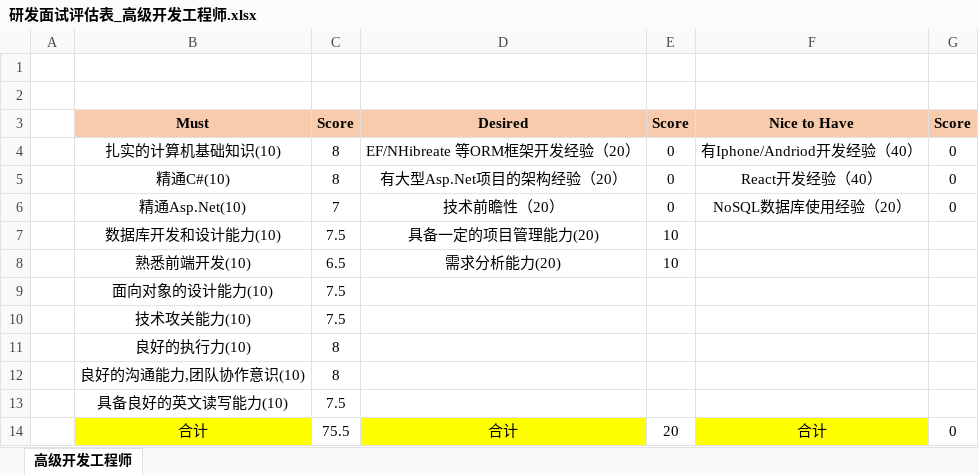
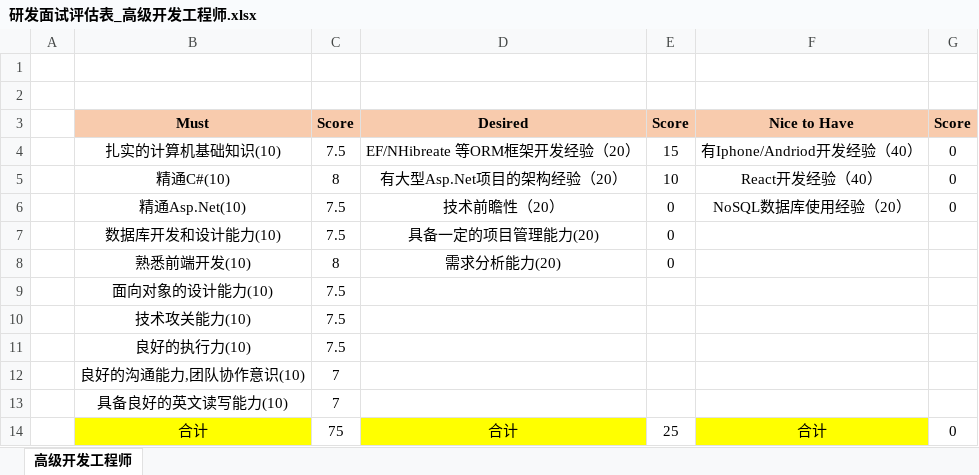
Before and after one commit to HJ8905/MyDocument, an Excel workbook: Comm100-Work/面试资料/02_面试表格/研发面试评估表_高级开发工程师.xlsx, sheet 高级开发工程师, drawn as a sheet; values as stored, in another font and other column widths than the file's, no borders; the diff names each change by its address in the sheet, - before the commit and + after, or states it on an @@ line.

```diff
--- a/Comm100-Work/面试资料/02_面试表格/研发面试评估表_高级开发工程师.xlsx (sheet 高级开发工程师)
+++ b/Comm100-Work/面试资料/02_面试表格/研发面试评估表_高级开发工程师.xlsx (sheet 高级开发工程师)
-C4: 8
+C4: 7.5
-E4: 0
+E4: 15
-E5: 0
+E5: 10
-C6: 7
+C6: 7.5
-E7:E8: 10
+E7:E8: 0
-C8: 6.5
+C8: 8
-C11: 8
+C11: 7.5
-C12: 8
+C12: 7
-C13: 7.5
+C13: 7
-C14: 75.5
+C14: 75
-E14: 20
+E14: 25
```
Also changed, not shown: Comm100-Work/面试资料/02_面试表格/研发面试评估表_中级开发工程师.xlsx, 31 other files.
